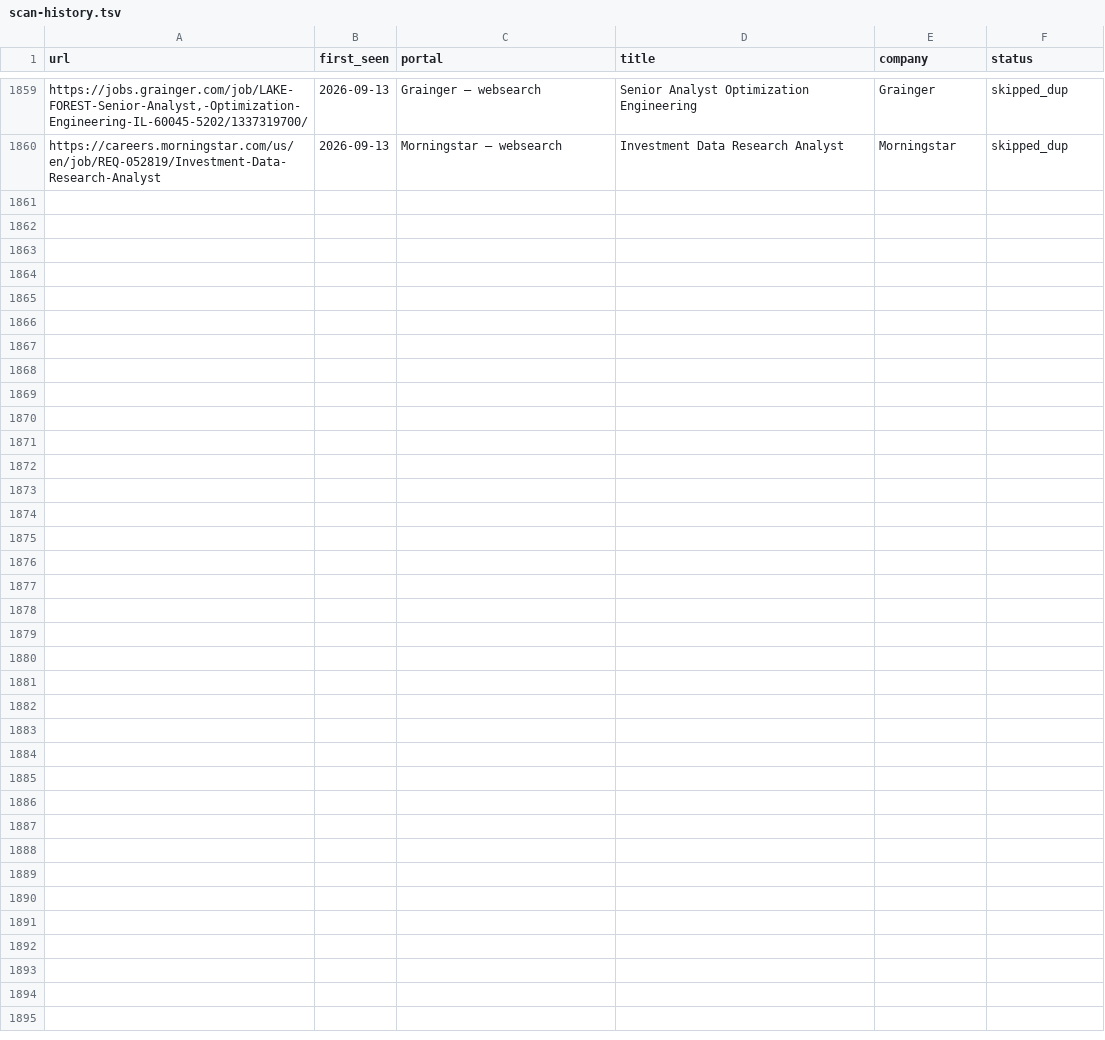
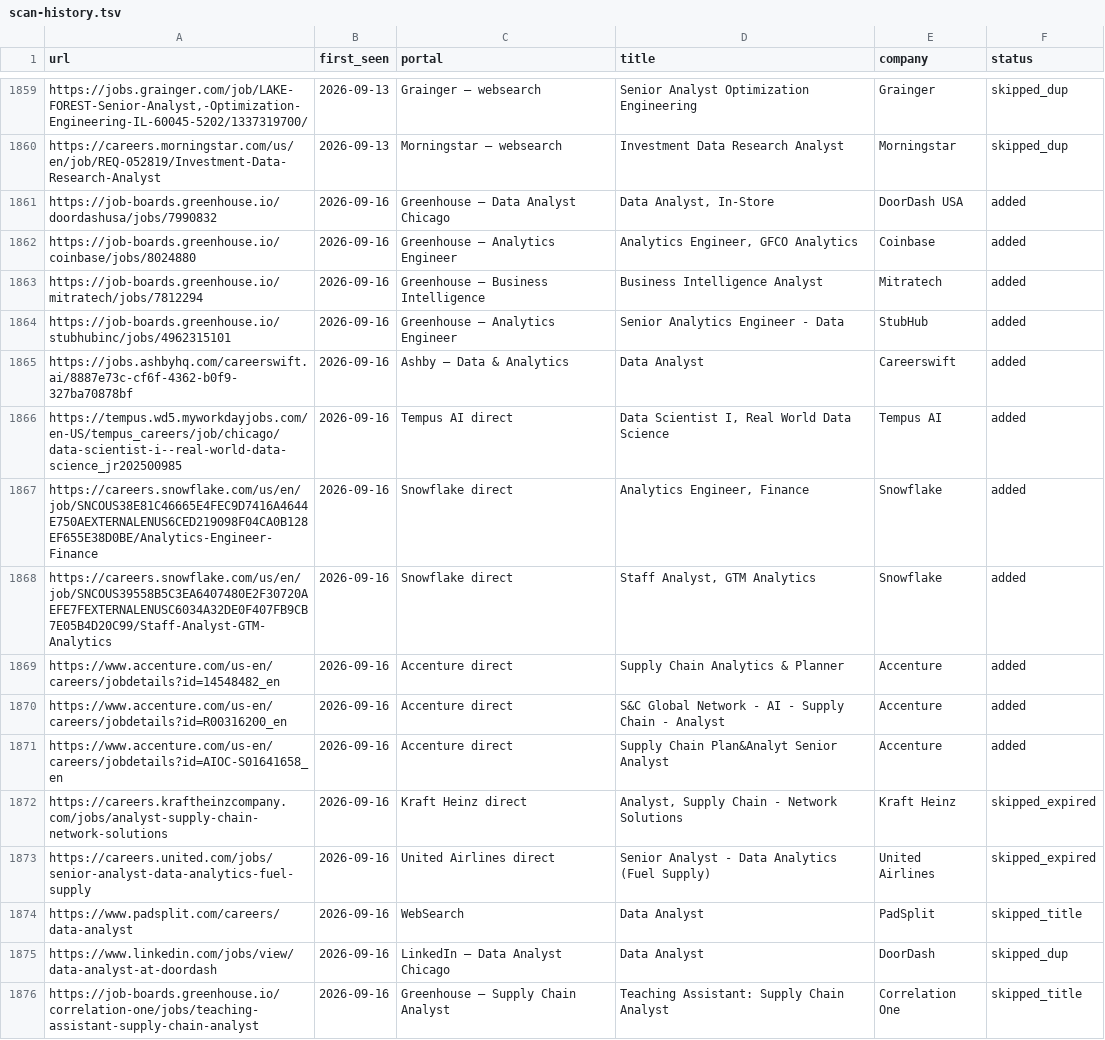
Before and after one commit to kecardwe/career-ops, a TSV file: data/scan-history.tsv, drawn as a sheet; only a part is shown, gaps mark what is left out; the diff names each change by its address in the sheet, - before the commit and + after, or states it on an @@ line.

```diff
--- a/data/scan-history.tsv
+++ b/data/scan-history.tsv
+row 1861: https://job-boards.greenhouse.io/doordashusa/jobs/7990832 | 2026-09-16 | Greenhouse — Data Analyst Chicago | Data Analyst, In-Store | DoorDash USA | added
+row 1862: https://job-boards.greenhouse.io/coinbase/jobs/8024880 | 2026-09-16 | Greenhouse — Analytics Engineer | Analytics Engineer, GFCO Analytics | Coinbase | added
+row 1863: https://job-boards.greenhouse.io/mitratech/jobs/7812294 | 2026-09-16 | Greenhouse — Business Intelligence | Business Intelligence Analyst | Mitratech | added
+row 1864: https://job-boards.greenhouse.io/stubhubinc/jobs/4962315101 | 2026-09-16 | Greenhouse — Analytics Engineer | Senior Analytics Engineer - Data | StubHub | added
+row 1865: https://jobs.ashbyhq.com/careerswift.ai/8887e73c-cf6f-4362-b0f9-327ba70878bf | 2026-09-16 | Ashby — Data & Analytics | Data Analyst | Careerswift | added
+row 1866: https://tempus.wd5.myworkdayjobs.com/en-US/tempus_careers/job/chicago/data-scientist-i--real-world-data-science_jr202500985 | 2026-09-16 | Tempus AI direct | Data Scientist I, Real World Data Science | Tempus AI | added
+row 1867: https://careers.snowflake.com/us/en/job/SNCOUS38E81C46665E4FEC9D7416A4644E750AEXTERNALENUS6CED219098F04CA0B128EF655E38D0BE/Analytics-Engineer-Finance | 2026-09-16 | Snowflake direct | Analytics Engineer, Finance | Snowflake | added
+row 1868: https://careers.snowflake.com/us/en/job/SNCOUS39558B5C3EA6407480E2F30720AEFE7FEXTERNALENUSC6034A32DE0F407FB9CB7E05B4D20C99/Staff-Analyst-GTM-Analytics | 2026-09-16 | Snowflake direct | Staff Analyst, GTM Analytics | Snowflake | added
+row 1869: https://www.accenture.com/us-en/careers/jobdetails?id=14548482_en | 2026-09-16 | Accenture direct | Supply Chain Analytics & Planner | Accenture | added
+row 1870: https://www.accenture.com/us-en/careers/jobdetails?id=R00316200_en | 2026-09-16 | Accenture direct | S&C Global Network - AI - Supply Chain - Analyst | Accenture | added
+row 1871: https://www.accenture.com/us-en/careers/jobdetails?id=AIOC-S01641658_en | 2026-09-16 | Accenture direct | Supply Chain Plan&Analyt Senior Analyst | Accenture | added
+row 1872: https://careers.kraftheinzcompany.com/jobs/analyst-supply-chain-network-solutions | 2026-09-16 | Kraft Heinz direct | Analyst, Supply Chain - Network Solutions | Kraft Heinz | skipped_expired
+row 1873: https://careers.united.com/jobs/senior-analyst-data-analytics-fuel-supply | 2026-09-16 | United Airlines direct | Senior Analyst - Data Analytics (Fuel Supply) | United Airlines | skipped_expired
+row 1874: https://www.padsplit.com/careers/data-analyst | 2026-09-16 | WebSearch | Data Analyst | PadSplit | skipped_title
+row 1875: https://www.linkedin.com/jobs/view/data-analyst-at-doordash | 2026-09-16 | LinkedIn — Data Analyst Chicago | Data Analyst | DoorDash | skipped_dup
+row 1876: https://job-boards.greenhouse.io/correlation-one/jobs/teaching-assistant-supply-chain-analyst | 2026-09-16 | Greenhouse — Supply Chain Analyst | Teaching Assistant: Supply Chain Analyst | Correlation One | skipped_title
```
Also changed, not shown: 1 other file.
